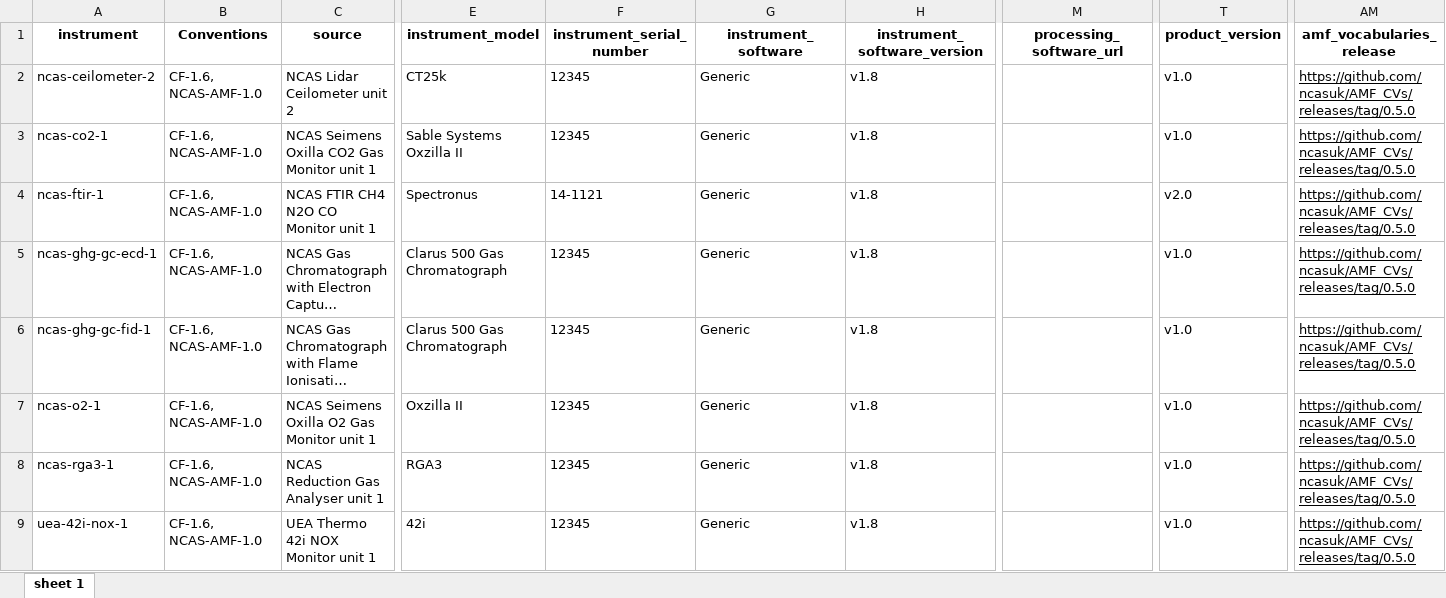
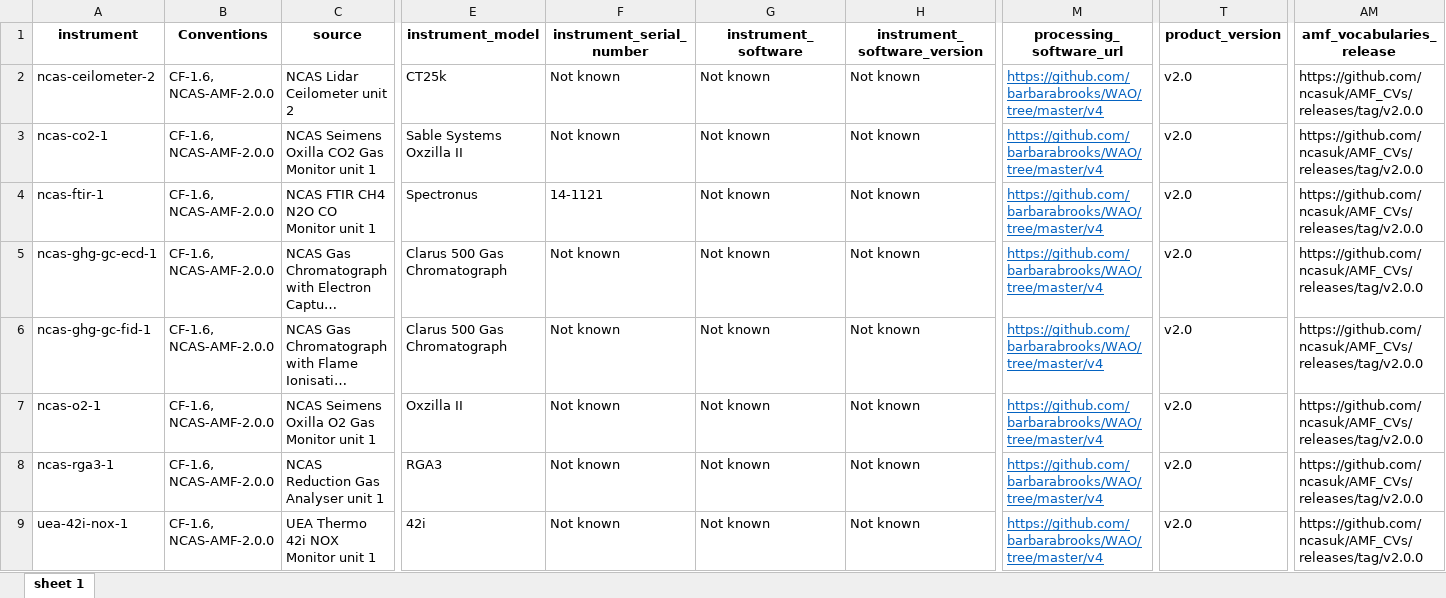
Before and after one commit to barbarabrooks/WAO, an Excel workbook: v4/meta.xlsx, sheet sheet 1, drawn as a sheet; only a part is shown, gaps mark what is left out; long unchanged cells end in …; values as stored, in another font and other column widths than the file's, no borders; the diff covers the shown part only; the diff names each change by its address in the sheet, - before the commit and + after, or states it on an @@ line.

```diff
--- a/v4/meta.xlsx (sheet sheet 1)
+++ b/v4/meta.xlsx (sheet sheet 1)
-B2:B9 (Conventions): CF-1.6, NCAS-AMF-1.0
+B2:B9 (Conventions): CF-1.6, NCAS-AMF-2.0.0
-F2:F3 (instrument_serial_number): 12345
+F2:F3 (instrument_serial_number): Not known
-G2:G9 (instrument_software): Generic
+G2:G9 (instrument_software): Not known
-H2:H9 (instrument_software_version): v1.8
+H2:H9 (instrument_software_version): Not known
-M2:M9 (processing_software_url): (empty)
+M2:M9 (processing_software_url): https://github.com/barbarabrooks/WAO/tree/master/v4
-T2:T3 (product_version): v1.0
+T2:T3 (product_version): v2.0
-AM2:AM9 (amf_vocabularies_release): https://github.com/ncasuk/AMF_CVs/releases/tag/0.5.0
+AM2:AM9 (amf_vocabularies_release): https://github.com/ncasuk/AMF_CVs/releases/tag/v2.0.0
-AM2:AM9 underline: on
+AM2:AM9 underline: off
-F5:F9 (instrument_serial_number): 12345
+F5:F9 (instrument_serial_number): Not known
-T5:T9 (product_version): v1.0
+T5:T9 (product_version): v2.0
```
Also changed, not shown: 55 edited cells and cell formats elsewhere in this sheet, 2 other files.
